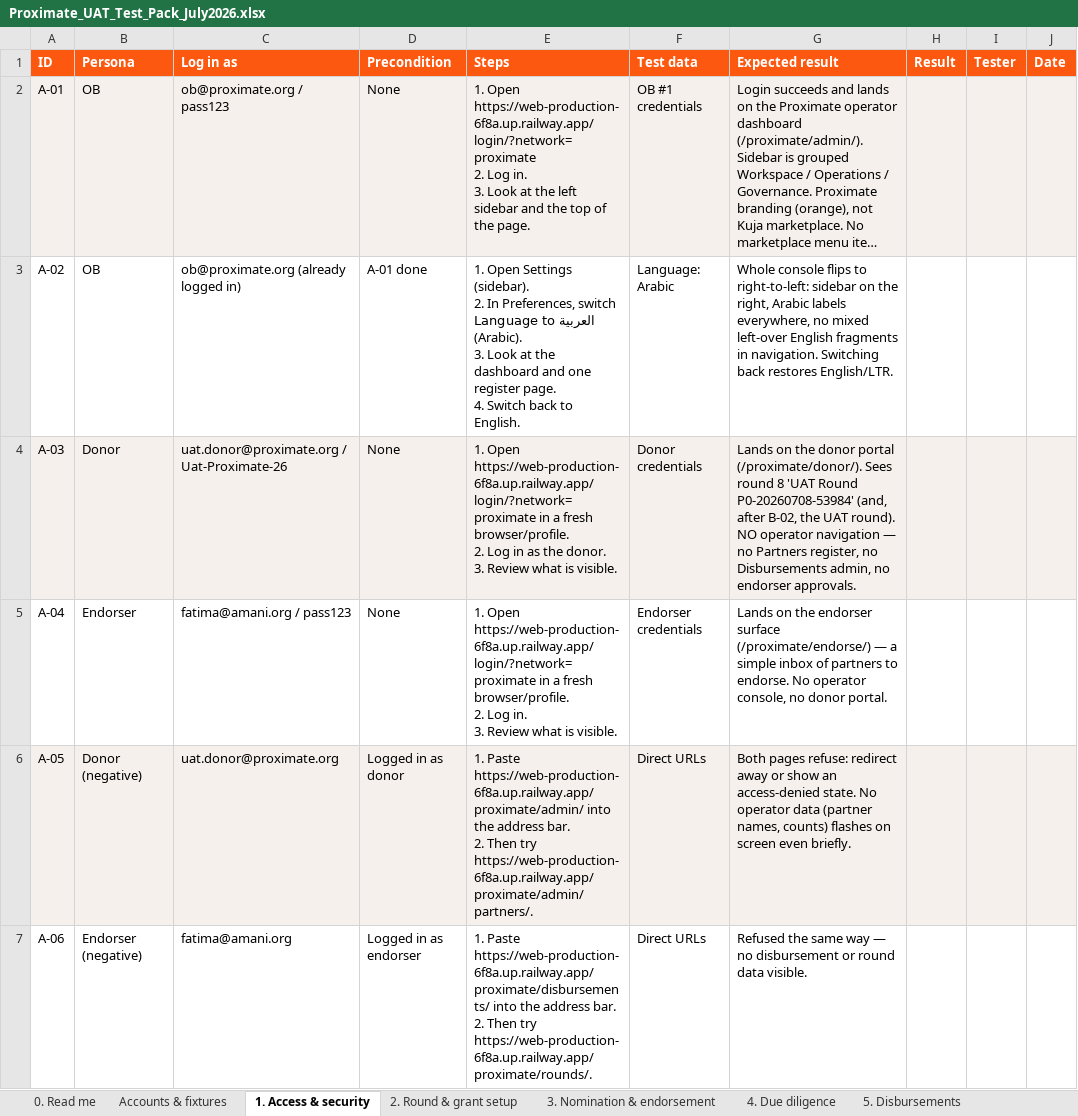
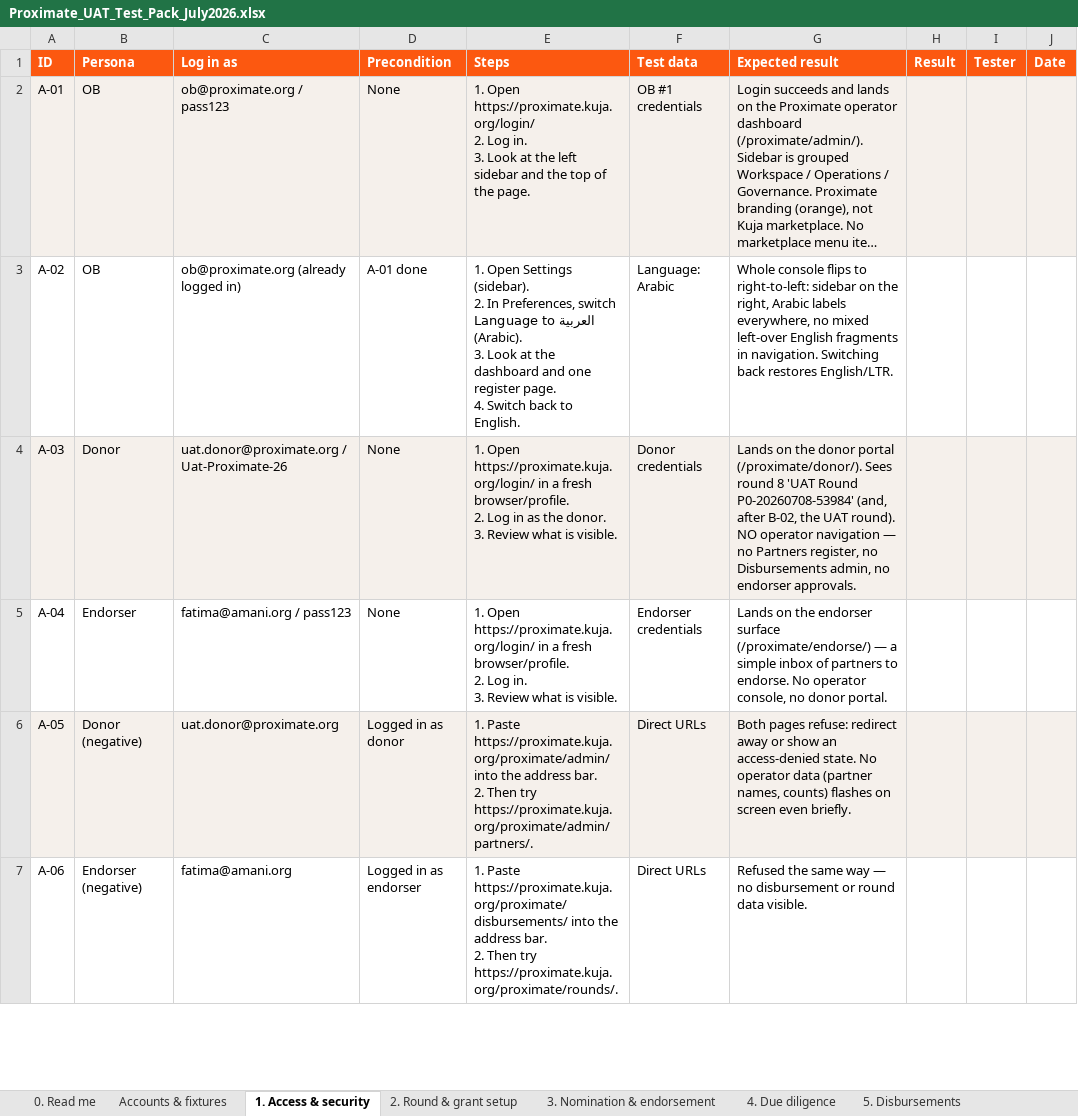
Before and after one commit to idirisloyan/kuja-grant, an Excel workbook: docs/Proximate_UAT_Test_Pack_July2026.xlsx, sheet 1. Access & security, drawn as a sheet; only a part is shown; long unchanged cells end in …; values as stored, in another font and other column widths than the file's, no borders; ↵ is a line break in a cell; the diff covers the shown part only; the diff names each change by its address in the sheet, - before the commit and + after, or states it on an @@ line.

```diff
--- a/docs/Proximate_UAT_Test_Pack_July2026.xlsx (sheet 1. Access & security)
+++ b/docs/Proximate_UAT_Test_Pack_July2026.xlsx (sheet 1. Access & security)
-E2 (Steps): 1. Open https://web-production-6f8a.up.railway.app/login/?network=proximate ↵ 2. Log…
+E2 (Steps): 1. Open https://proximate.kuja.org/login/ ↵ 2. Log…
-E4 (Steps): 1. Open https://web-production-6f8a.up.railway.app/login/?network=proximate in a…
+E4 (Steps): 1. Open https://proximate.kuja.org/login/ in a…
-E5 (Steps): 1. Open https://web-production-6f8a.up.railway.app/login/?network=proximate in a…
+E5 (Steps): 1. Open https://proximate.kuja.org/login/ in a…
-E6 (Steps): 1. Paste https://web-production-6f8a.up.railway.app/proximate/admin/ into the address bar. ↵ 2. Then try https://web-production-6f8a.up.railway.app/proximate/admin/partners/.
+E6 (Steps): 1. Paste https://proximate.kuja.org/proximate/admin/ into the address bar. ↵ 2. Then try https://proximate.kuja.org/proximate/admin/partners/.
-E7 (Steps): 1. Paste https://web-production-6f8a.up.railway.app/proximate/disbursements/ into the address bar. ↵ 2. Then try https://web-production-6f8a.up.railway.app/proximate/rounds/.
+E7 (Steps): 1. Paste https://proximate.kuja.org/proximate/disbursements/ into the address bar. ↵ 2. Then try https://proximate.kuja.org/proximate/rounds/.
```
Also changed, not shown: 3 edited cells elsewhere in this sheet, sheet 8. Governance & transparency, sheet 0. Read me, sheet 3. Nomination & endorsement, sheet 2. Round & grant setup, sheet 5. Disbursements, sheet 7. Report package & donor, 1 more sheet.
